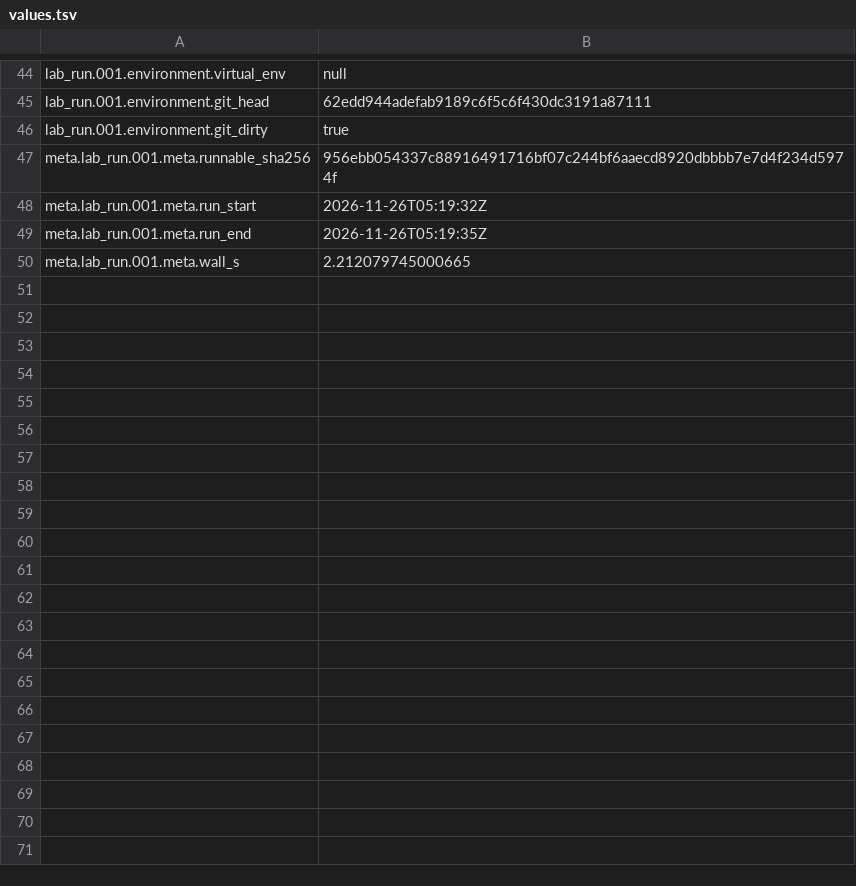
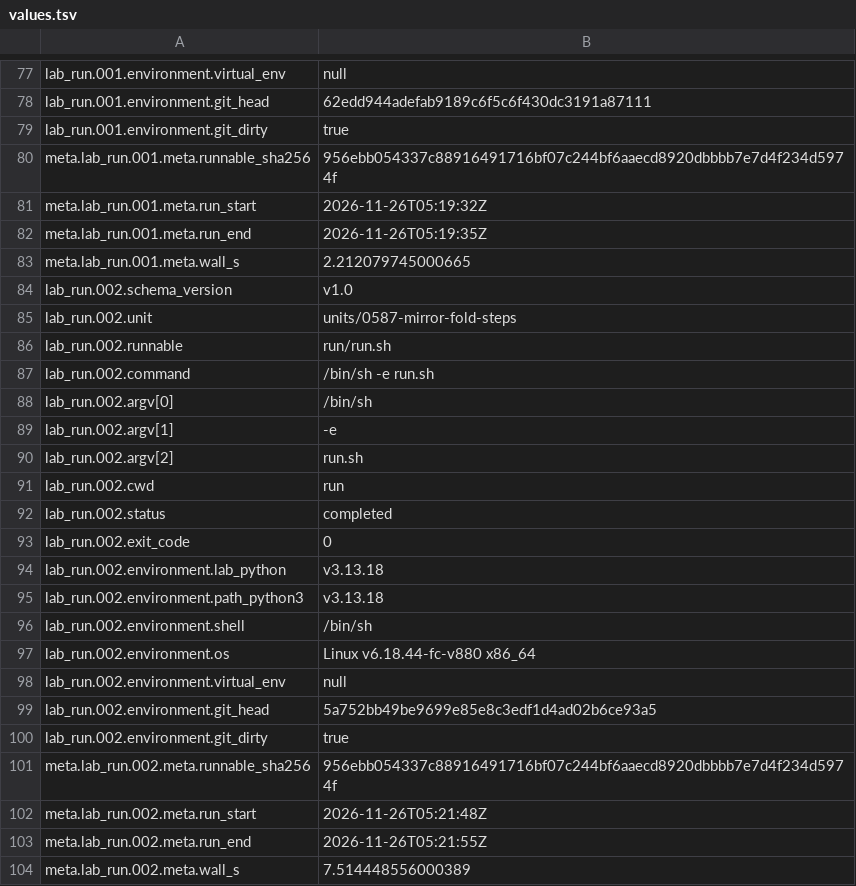
Before and after one commit to juliansambranojr/Primebeat_081426, a TSV file: units/0587-mirror-fold-steps/values.tsv, drawn as a sheet; only a part is shown, gaps mark what is left out; the diff covers the shown part only.

```diff
--- a/units/0587-mirror-fold-steps/values.tsv
+++ b/units/0587-mirror-fold-steps/values.tsv
@@ -50 +83,22 @@ meta.lab_run.001.meta.run_end	"2026-11-26T05:19:35Z"
 meta.lab_run.001.meta.wall_s	2.212079745000665
+lab_run.002.schema_version	"v1.0"
+lab_run.002.unit	"units/0587-mirror-fold-steps"
+lab_run.002.runnable	"run/run.sh"
+lab_run.002.command	"/bin/sh -e run.sh"
+lab_run.002.argv[0]	"/bin/sh"
+lab_run.002.argv[1]	"-e"
+lab_run.002.argv[2]	"run.sh"
+lab_run.002.cwd	"run"
+lab_run.002.status	"completed"
+lab_run.002.exit_code	0
+lab_run.002.environment.lab_python	"v3.13.18"
+lab_run.002.environment.path_python3	"v3.13.18"
+lab_run.002.environment.shell	"/bin/sh"
+lab_run.002.environment.os	"Linux v6.18.44-fc-v880 x86_64"
+lab_run.002.environment.virtual_env	null
+lab_run.002.environment.git_head	"5a752bb49be9699e85e8c3edf1d4ad02b6ce93a5"
+lab_run.002.environment.git_dirty	true
+meta.lab_run.002.meta.runnable_sha256	"956ebb054337c88916491716bf07c244bf6aaecd8920dbbbb7e7d4f234d5974f"
+meta.lab_run.002.meta.run_start	"2026-11-26T05:21:48Z"
+meta.lab_run.002.meta.run_end	"2026-11-26T05:21:55Z"
+meta.lab_run.002.meta.wall_s	7.514448556000389
```
Also changed, not shown: 33 added rows and 25 edited cells elsewhere in this file, 5 other files.
